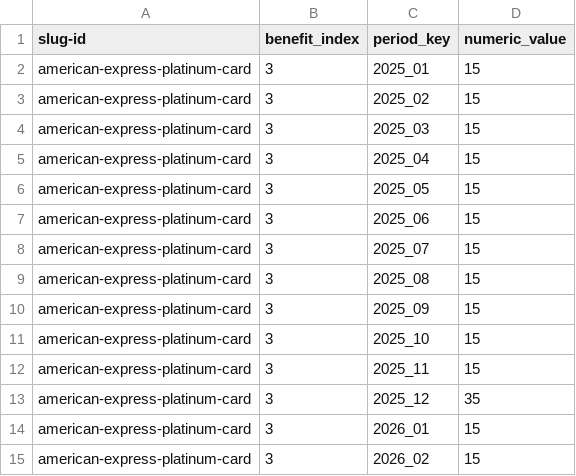
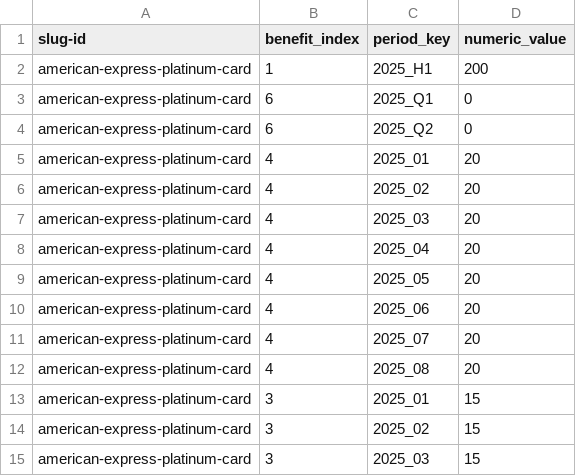
Before and after one commit to colinjianingxie/walletfreak, a CSV file: walletfreak/credit_card_benefit_overrides.csv, drawn as a sheet; only a part is shown; the shorter side is filled out with more unchanged rows; the diff names each change by its address in the sheet, - before the commit and + after, or states it on an @@ line.

```diff
--- a/walletfreak/credit_card_benefit_overrides.csv
+++ b/walletfreak/credit_card_benefit_overrides.csv
+row 2: american-express-platinum-card | 1 | 2025_H1 | 200
+row 3: american-express-platinum-card | 6 | 2025_Q1 | 0
+row 4: american-express-platinum-card | 6 | 2025_Q2 | 0
+row 5: american-express-platinum-card | 4 | 2025_01 | 20
+row 6: american-express-platinum-card | 4 | 2025_02 | 20
+row 7: american-express-platinum-card | 4 | 2025_03 | 20
+row 8: american-express-platinum-card | 4 | 2025_04 | 20
+row 9: american-express-platinum-card | 4 | 2025_05 | 20
+row 10: american-express-platinum-card | 4 | 2025_06 | 20
+row 11: american-express-platinum-card | 4 | 2025_07 | 20
+row 12: american-express-platinum-card | 4 | 2025_08 | 20
```
Also changed, not shown: 7 other files.
